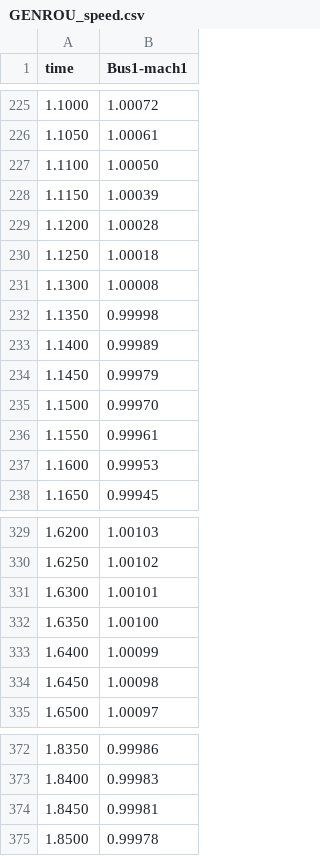
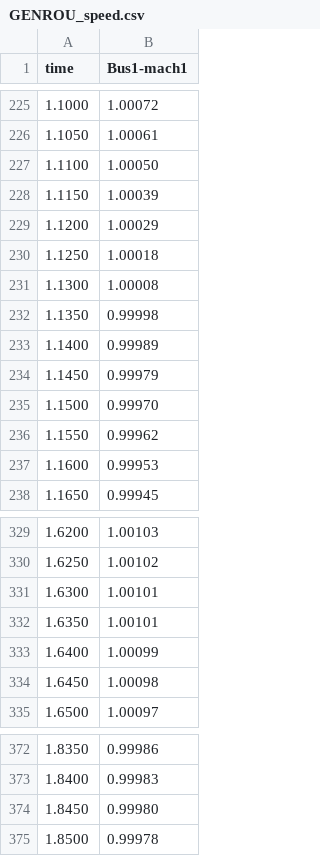
Before and after one commit to InterPSS-Project/ipss-plugin, a CSV file: ipss.test.plugin.core/output/SMIB/GENROU_speed.csv, drawn as a sheet; only a part is shown, gaps mark what is left out.

```diff
--- a/ipss.test.plugin.core/output/SMIB/GENROU_speed.csv
+++ b/ipss.test.plugin.core/output/SMIB/GENROU_speed.csv
@@ -228,3 +228,3 @@
  1.1150,    1.00039,
- 1.1200,    1.00028,
+ 1.1200,    1.00029,
  1.1250,    1.00018,
@@ -235,3 +235,3 @@
  1.1500,    0.99970,
- 1.1550,    0.99961,
+ 1.1550,    0.99962,
  1.1600,    0.99953,
@@ -331,3 +331,3 @@
  1.6300,    1.00101,
- 1.6350,    1.00100,
+ 1.6350,    1.00101,
  1.6400,    1.00099,
@@ -373,3 +373,3 @@
  1.8400,    0.99983,
- 1.8450,    0.99981,
+ 1.8450,    0.99980,
  1.8500,    0.99978,
```
Also changed, not shown: ipss.test.plugin.core/output/SMIB/GENROU_IEEET1_speed.csv, ipss.test.plugin.core/output/SMIB/GENSAL_angle.csv, 46 other files.
